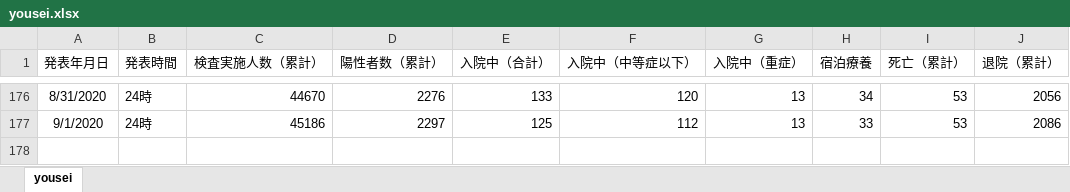
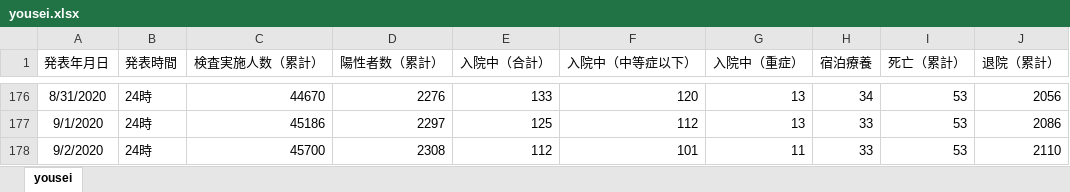
Before and after one commit to stop-covid19-hyogo/covid19-scraping, an Excel workbook: yousei.xlsx, sheet yousei, drawn as a sheet; only a part is shown, gaps mark what is left out; values as stored, in another font and other column widths than the file's, no borders; the diff names each change by its address in the sheet, - before the commit and + after, or states it on an @@ line.

```diff
--- a/yousei.xlsx (sheet yousei)
+++ b/yousei.xlsx (sheet yousei)
+row 178: 9/2/2020 | 24時 | 45700 | 2308 | 112 | 101 | 11 | 33 | 53 | 2110
```
Also changed, not shown: pcr.xlsx, 8 other files.
